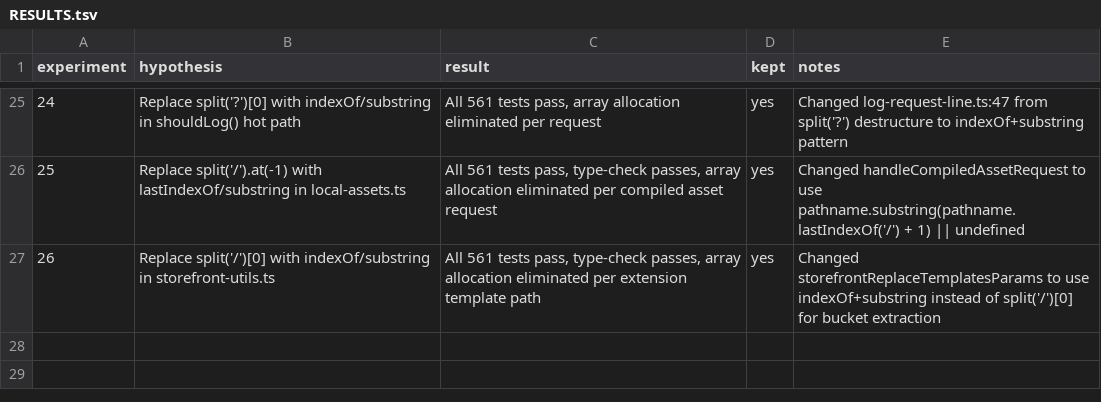
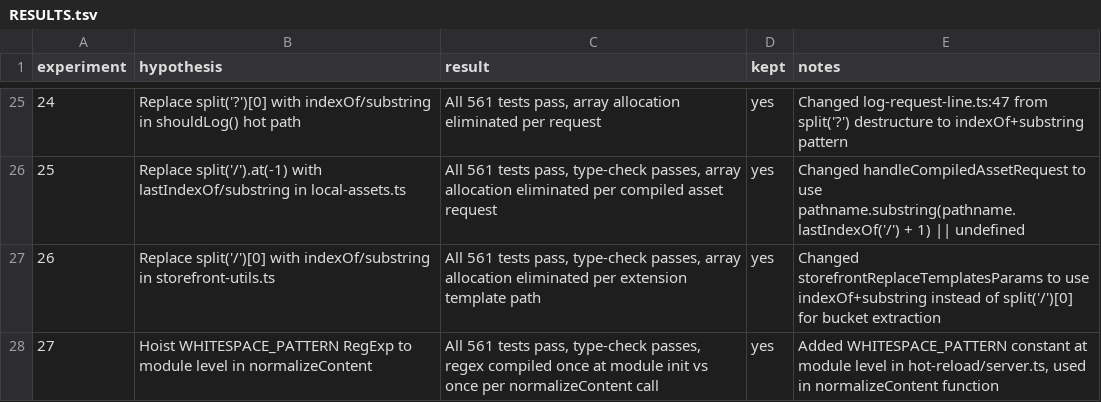
Before and after one commit to Shopify/cli, a TSV file: RESULTS.tsv, drawn as a sheet; only a part is shown, gaps mark what is left out.

Commit message:
experiment-27: record results in RESULTS.tsv

```diff
--- a/RESULTS.tsv
+++ b/RESULTS.tsv
@@ -27 +27,2 @@ experiment	hypothesis	result	kept	notes
 26	Replace split('/')[0] with indexOf/substring in storefront-utils.ts	All 561 tests pass, type-check passes, array allocation eliminated per extension template path	yes	Changed storefrontReplaceTemplatesParams to use indexOf+substring instead of split('/')[0] for bucket extraction
+27	Hoist WHITESPACE_PATTERN RegExp to module level in normalizeContent	All 561 tests pass, type-check passes, regex compiled once at module init vs once per normalizeContent call	yes	Added WHITESPACE_PATTERN constant at module level in hot-reload/server.ts, used in normalizeContent function
```
